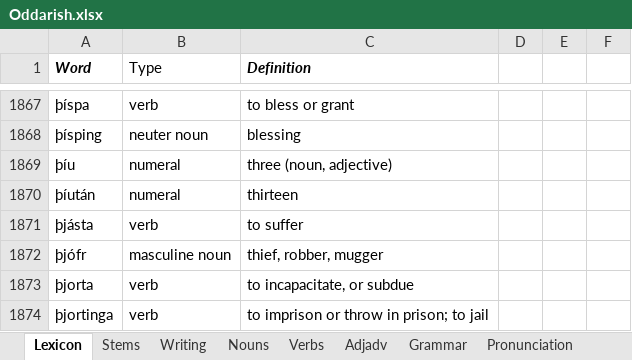
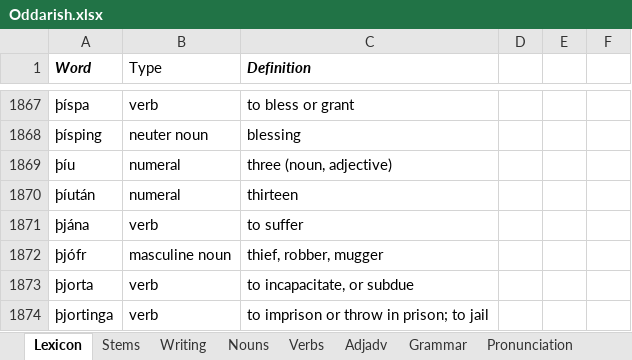
Before and after one commit to Oneo64/Aldraheimr, an Excel workbook: Literature/Languages/Oddarish.xlsx, sheet Lexicon, drawn as a sheet; only a part is shown, gaps mark what is left out; values as stored, in another font and other column widths than the file's, no borders; charts and pictures and table styles not drawn; the diff names each change by its address in the sheet, - before the commit and + after, or states it on an @@ line.

Commit message:
Update Oddarish.xlsx

```diff
--- a/Literature/Languages/Oddarish.xlsx (sheet Lexicon)
+++ b/Literature/Languages/Oddarish.xlsx (sheet Lexicon)
-A1871 (Word): þjásta
+A1871 (Word): þjána
```
